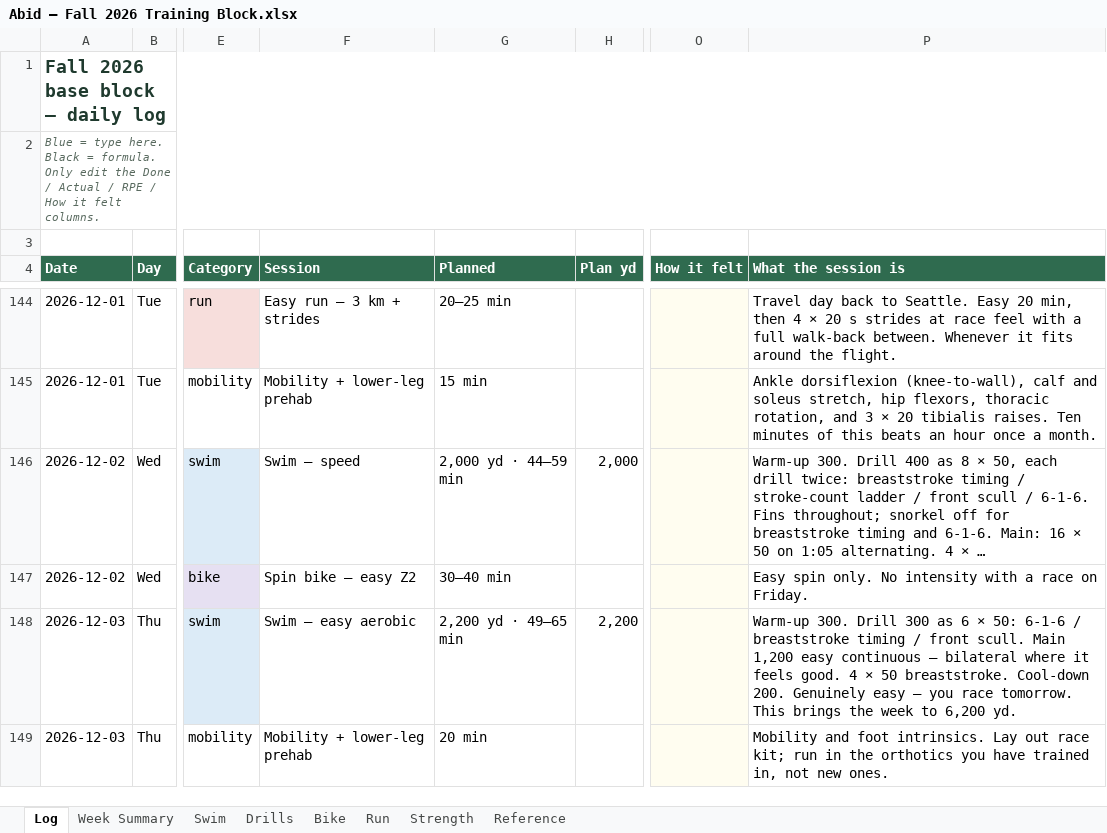
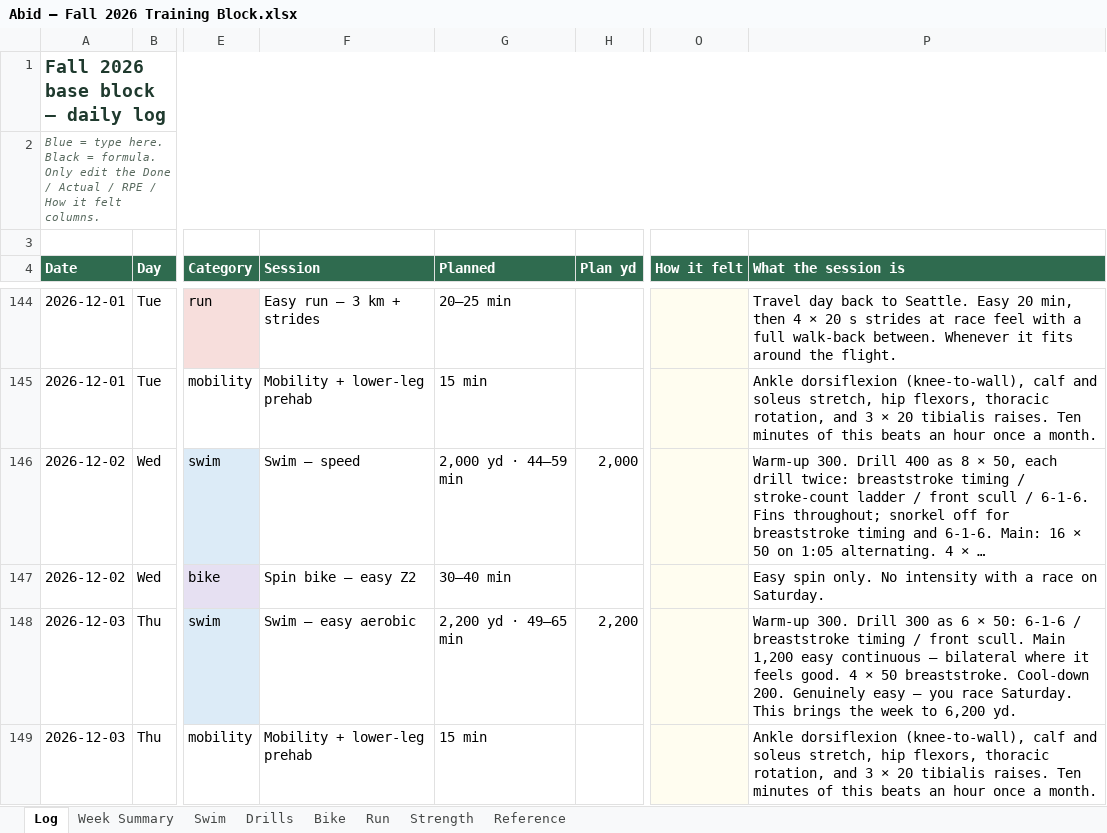
Before and after one commit to abidrahman/abid-workouts, an Excel workbook: Abid — Fall 2026 Training Block.xlsx, sheet Log, drawn as a sheet; only a part is shown, gaps mark what is left out; long unchanged cells end in …; values as stored, in another font and other column widths than the file's, no borders; conditional formats not drawn; the diff covers the shown part only; the diff names each change by its address in the sheet, - before the commit and + after, or states it on an @@ line.

```diff
--- a/Abid — Fall 2026 Training Block.xlsx (sheet Log)
+++ b/Abid — Fall 2026 Training Block.xlsx (sheet Log)
-P147 (What the session is): …race on Friday.
+P147 (What the session is): …race on Saturday.
-P148 (What the session is): …you race tomorrow. This brings…
+P148 (What the session is): …you race Saturday. This brings…
-G149 (Planned): 20 min
+G149 (Planned): 15 min
-P149 (What the session is): Mobility and foot intrinsics. Lay out race kit; run in the orthotics you have trained in, not new ones.
+P149 (What the session is): Ankle dorsiflexion (knee-to-wall), calf and soleus stretch, hip flexors, thoracic rotation, and 3 × 20 tibialis raises. Ten minutes of this beats an hour once a month.
```
Also changed, not shown: 1 added row and 7 edited cells elsewhere in this sheet, sheet Week Summary, sheet Reference, sheet Run, 3 other files.
